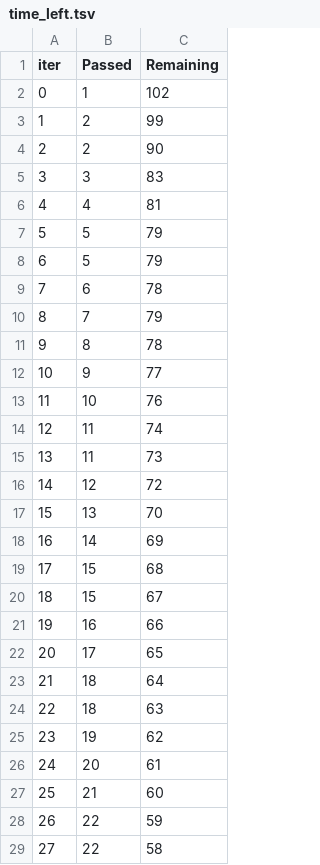
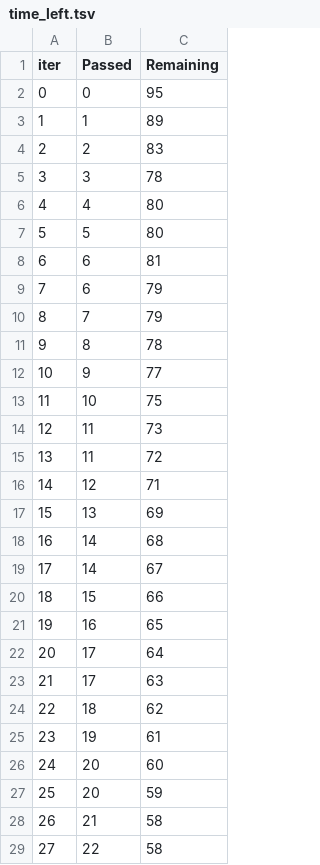
Before and after one commit to Sainath6566/MLproject, a TSV file: catboost_info/time_left.tsv, drawn as a sheet; only a part is shown; removed rows and columns are numbered as before the commit, all else as after; the diff covers the shown part only; the diff names each change by its address in the sheet, - before the commit and + after, or states it on an @@ line.

```diff
--- a/catboost_info/time_left.tsv
+++ b/catboost_info/time_left.tsv
+row 2: 0 | 0 | 95
@@ column A (iter) renumbered between rows 3 and 101 @@
-C3 (Remaining): 102
+C3 (Remaining): 89
-C4 (Remaining): 99
+C4 (Remaining): 83
-row 4: 2 | 2 | 90
-C5 (Remaining): 83
+C5 (Remaining): 78
-C6 (Remaining): 81
+C6 (Remaining): 80
-C7 (Remaining): 79
+C7 (Remaining): 80
-row 8: 6 | 5 | 79
-C8 (Remaining): 78
+C8 (Remaining): 81
+row 9: 7 | 6 | 79
-C13 (Remaining): 76
+C13 (Remaining): 75
-row 14: 12 | 11 | 74
+row 15: 13 | 11 | 72
-C16 (Remaining): 72
+C16 (Remaining): 71
-C17 (Remaining): 70
+C17 (Remaining): 69
-C18 (Remaining): 69
+C18 (Remaining): 68
-row 19: 17 | 15 | 68
+row 19: 17 | 14 | 67
-C20 (Remaining): 67
+C20 (Remaining): 66
-C21 (Remaining): 66
+C21 (Remaining): 65
-C22 (Remaining): 65
+C22 (Remaining): 64
-row 23: 21 | 18 | 64
+row 23: 21 | 17 | 63
-C24 (Remaining): 63
+C24 (Remaining): 62
-C25 (Remaining): 62
+C25 (Remaining): 61
-C26 (Remaining): 61
+C26 (Remaining): 60
+row 27: 25 | 20 | 59
-C28 (Remaining): 60
+C28 (Remaining): 58
-row 28: 26 | 22 | 59
```
Also changed, not shown: 13 added rows, 13 removed rows and 51 edited cells elsewhere in this file, 8 other files.
